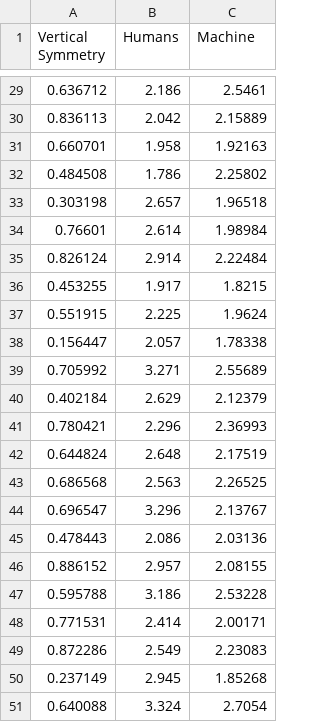
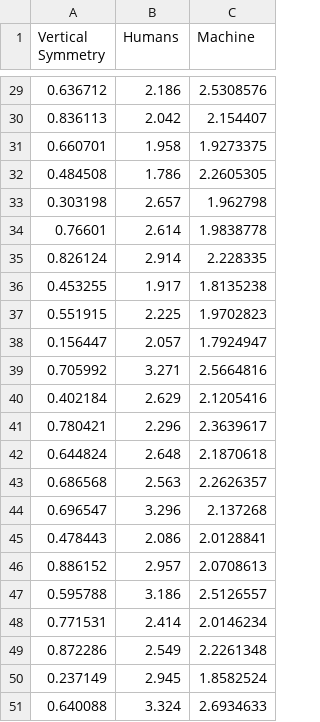
Before and after one commit to spiketren/machine-bias, a CSV file: symmetry_beauty.csv, drawn as a sheet; only a part is shown, gaps mark what is left out; the diff covers the shown part only.

```diff
--- a/symmetry_beauty.csv
+++ b/symmetry_beauty.csv
@@ -29,23 +29,23 @@
-0.636712,2.186,2.5461
-0.836113,2.042,2.15889
-0.660701,1.958,1.92163
-0.484508,1.786,2.25802
-0.303198,2.657,1.96518
-0.76601,2.614,1.98984
-0.826124,2.914,2.22484
-0.453255,1.917,1.8215
-0.551915,2.225,1.9624
-0.156447,2.057,1.78338
-0.705992,3.271,2.55689
-0.402184,2.629,2.12379
-0.780421,2.296,2.36993
-0.644824,2.648,2.17519
-0.686568,2.563,2.26525
-0.696547,3.296,2.13767
-0.478443,2.086,2.03136
-0.886152,2.957,2.08155
-0.595788,3.186,2.53228
-0.771531,2.414,2.00171
-0.872286,2.549,2.23083
-0.237149,2.945,1.85268
-0.640088,3.324,2.7054
+0.636712,2.186,2.5308576
+0.836113,2.042,2.154407
+0.660701,1.958,1.9273375
+0.484508,1.786,2.2605305
+0.303198,2.657,1.962798
+0.76601,2.614,1.9838778
+0.826124,2.914,2.228335
+0.453255,1.917,1.8135238
+0.551915,2.225,1.9702823
+0.156447,2.057,1.7924947
+0.705992,3.271,2.5664816
+0.402184,2.629,2.1205416
+0.780421,2.296,2.3639617
+0.644824,2.648,2.1870618
+0.686568,2.563,2.2626357
+0.696547,3.296,2.137268
+0.478443,2.086,2.0128841
+0.886152,2.957,2.0708613
+0.595788,3.186,2.5126557
+0.771531,2.414,2.0146234
+0.872286,2.549,2.2261348
+0.237149,2.945,1.8582524
+0.640088,3.324,2.6934633
```
Also changed, not shown: 27 edited cells elsewhere in this file, 2 other files.
